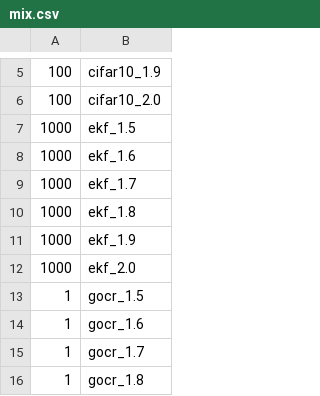
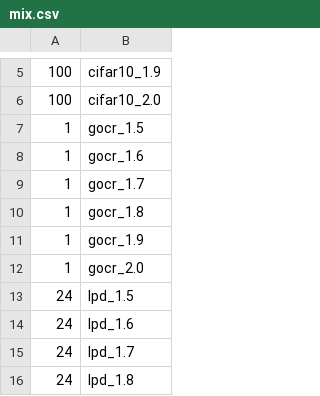
Before and after one commit to gwsystems/sledge-serverless-framework, a CSV file: runtime/experiments/workload_mix_realworld/mix.csv, drawn as a sheet; only a part is shown, gaps mark what is left out; the shorter side is filled out with more unchanged rows; the diff names each change by its address in the sheet, - before the commit and + after, or states it on an @@ line.

```diff
--- a/runtime/experiments/workload_mix_realworld/mix.csv
+++ b/runtime/experiments/workload_mix_realworld/mix.csv
-row 7: 1000 | ekf_1.5
-row 8: 1000 | ekf_1.6
-row 9: 1000 | ekf_1.7
-row 10: 1000 | ekf_1.8
-row 11: 1000 | ekf_1.9
-row 12: 1000 | ekf_2.0
```
Also changed, not shown: 1 other file.
